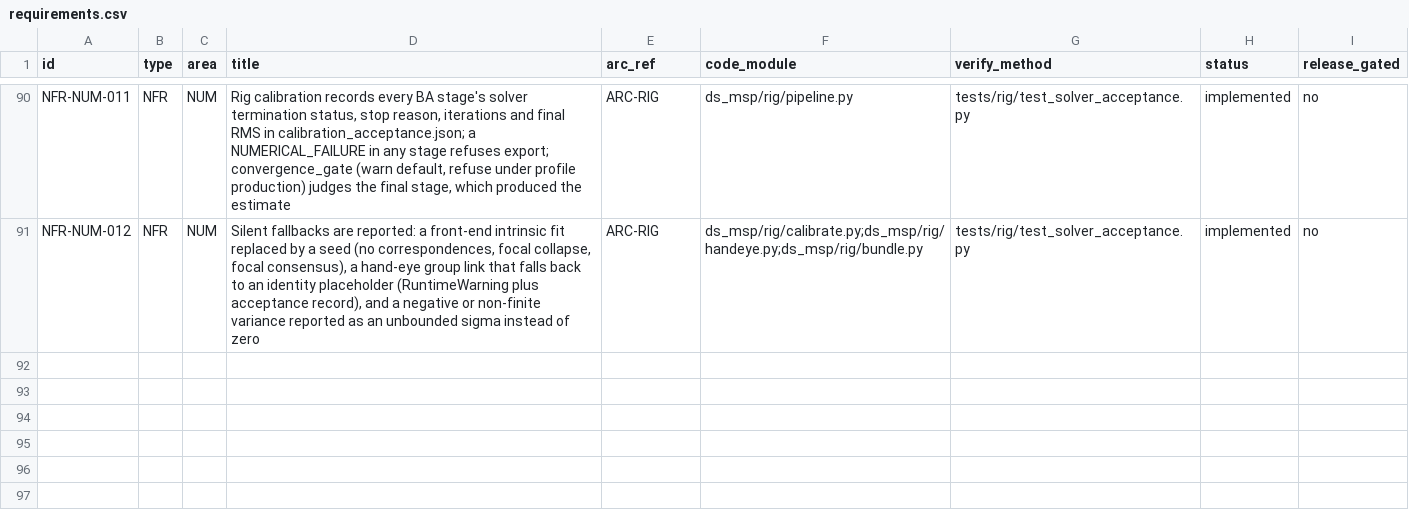
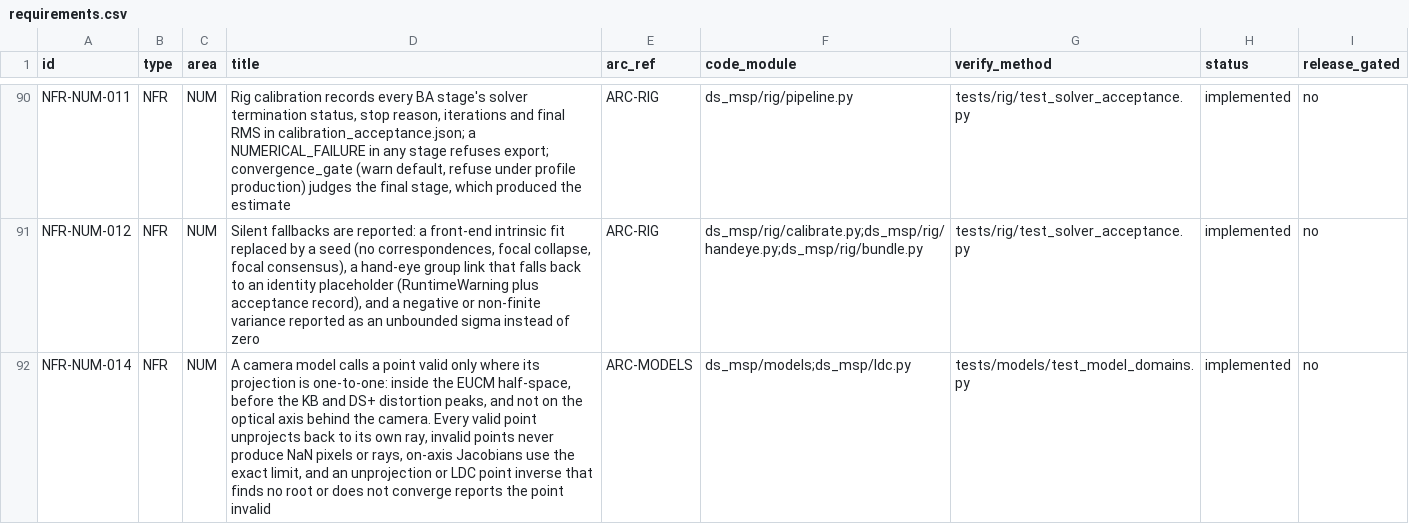
Before and after one commit to Munna-Manoj/DS-MSP, a CSV file: docs/process/srs/requirements.csv, drawn as a sheet; only a part is shown, gaps mark what is left out; the diff names each change by its address in the sheet, - before the commit and + after, or states it on an @@ line.

```diff
--- a/docs/process/srs/requirements.csv
+++ b/docs/process/srs/requirements.csv
+row 92: NFR-NUM-014 | NFR | NUM | A camera model calls a point valid only where its projection is one-to-one: inside the EUCM half-space, before the KB and DS+ distortion peaks, and not on the optical axis behind the camera. Every valid point unprojects back to its own ray, invalid points never produce NaN pixels or rays, on-axis Jacobians use the exact limit, and an unprojection or LDC point inverse that finds no root or does not converge reports the point invalid | ARC-MODELS | ds_msp/models;ds_msp/ldc.py | tests/models/test_model_domains.py | implemented | no
```
Also changed, not shown: 14 other files.
